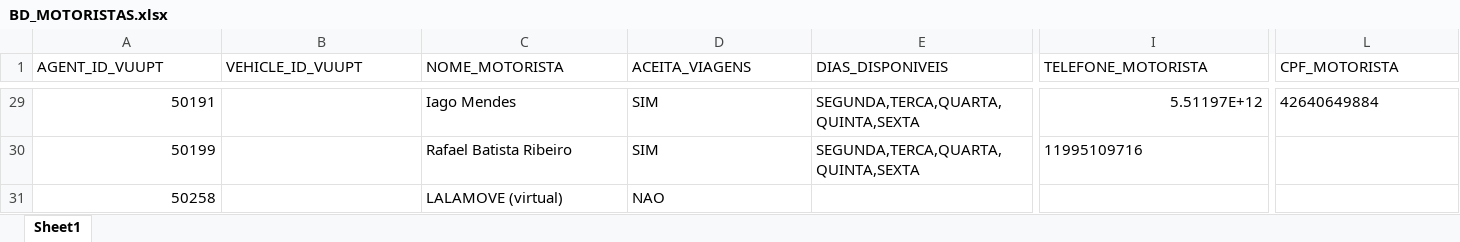
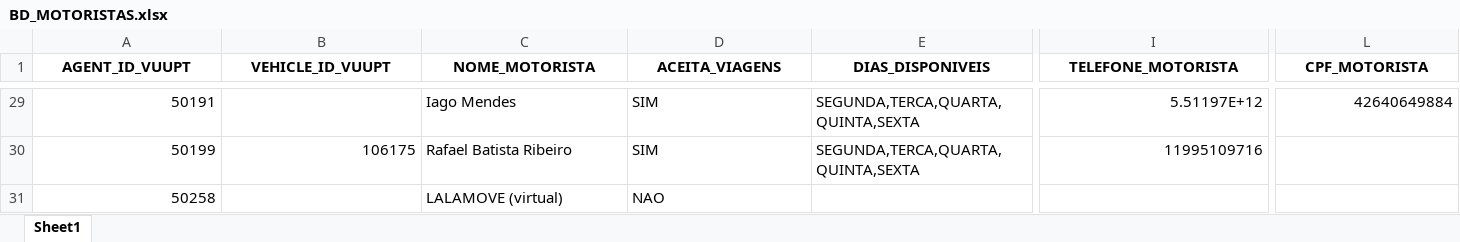
Before and after one commit to hmacol/stokki-eventos-agent, an Excel workbook: dados/BD_MOTORISTAS.xlsx, sheet Sheet1, drawn as a sheet; only a part is shown, gaps mark what is left out; values as stored, in another font and other column widths than the file's, no borders; the diff covers the shown part only; the diff names each change by its address in the sheet, - before the commit and + after, or states it on an @@ line.

```diff
--- a/dados/BD_MOTORISTAS.xlsx (sheet Sheet1)
+++ b/dados/BD_MOTORISTAS.xlsx (sheet Sheet1)
@@ A1:L1 bold: off → on, alignment: left → center @@
-L29 alignment: left
+L29 alignment: right
-B30 (VEHICLE_ID_VUUPT): (empty)
+B30 (VEHICLE_ID_VUUPT): 106175
-I30 alignment: left
+I30 alignment: right
```
Also changed, not shown: 21 edited cells and cell formats elsewhere in this sheet, 1 other file.
